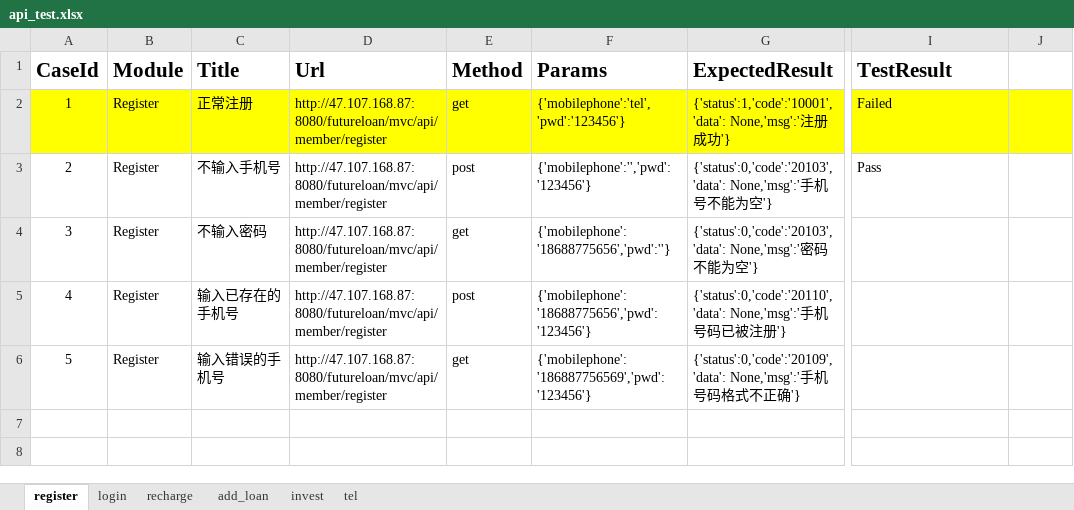
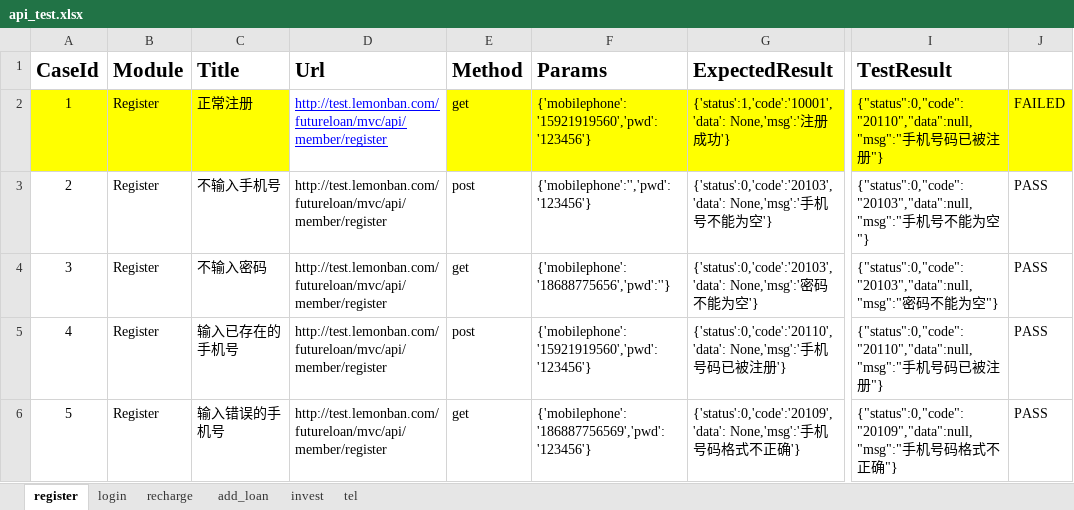
Before and after one commit to ycm1992/api_test, an Excel workbook: API_2/test_cases/api_test.xlsx, sheet register, drawn as a sheet; only a part is shown, gaps mark what is left out; values as stored, in another font and other column widths than the file's, no borders; the diff names each change by its address in the sheet, - before the commit and + after, or states it on an @@ line.

Commit message:
api test

```diff
--- a/API_2/test_cases/api_test.xlsx (sheet register)
+++ b/API_2/test_cases/api_test.xlsx (sheet register)
-D2:D6 (Url): http://47.107.168.87:8080/futureloan/mvc/api/member/register
+D2:D6 (Url): http://test.lemonban.com/futureloan/mvc/api/member/register
@@ D2 fill: #FFFF00 → none, underline: off → on, text colour: black → #0000FF @@
-F2 (Params): {'mobilephone':'tel','pwd':'123456'}
+F2 (Params): {'mobilephone':'15921919560','pwd':'123456'}
-I2 (TestResult): Failed
+I2 (TestResult): {"status":0,"code":"20110","data":null,"msg":"手机号码已被注册"}
-J2: (empty)
+J2: FAILED
-I3 (TestResult): Pass
+I3 (TestResult): {"status":0,"code":"20103","data":null,"msg":"手机号不能为空"}
-J3:J6: (empty)
+J3:J6: PASS
-I4 (TestResult): (empty)
+I4 (TestResult): {"status":0,"code":"20103","data":null,"msg":"密码不能为空"}
-F5 (Params): {'mobilephone':'18688775656','pwd':'123456'}
+F5 (Params): {'mobilephone':'15921919560','pwd':'123456'}
-I5 (TestResult): (empty)
+I5 (TestResult): {"status":0,"code":"20110","data":null,"msg":"手机号码已被注册"}
-I6 (TestResult): (empty)
+I6 (TestResult): {"status":0,"code":"20109","data":null,"msg":"手机号码格式不正确"}
```
Also changed, not shown: sheet add_loan, sheet tel, 10 other files.
